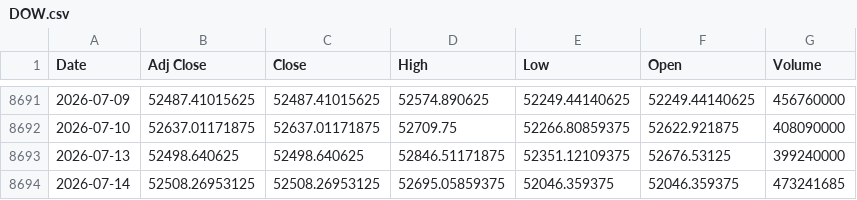
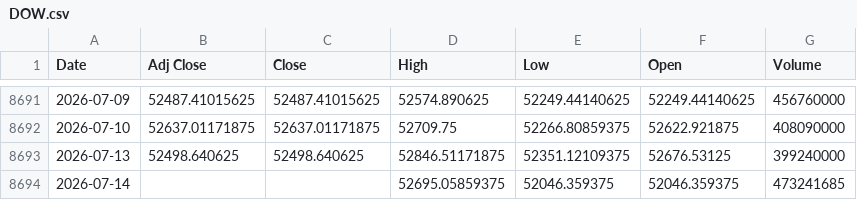
Before and after one commit to khemosu99-bit/overnight-kr, a CSV file: data/raw/DOW.csv, drawn as a sheet; only a part is shown, gaps mark what is left out.

```diff
--- a/data/raw/DOW.csv
+++ b/data/raw/DOW.csv
@@ -8693,2 +8693,2 @@ Date,Adj Close,Close,High,Low,Open,Volume
 2026-07-13,52498.640625,52498.640625,52846.51171875,52351.12109375,52676.53125,399240000
-2026-07-14,52508.26953125,52508.26953125,52695.05859375,52046.359375,52046.359375,473241685
+2026-07-14,,,52695.05859375,52046.359375,52046.359375,473241685
```
Also changed, not shown: data/raw/EWY.csv, data/raw/KOSDAQ.csv, 30 other files.
